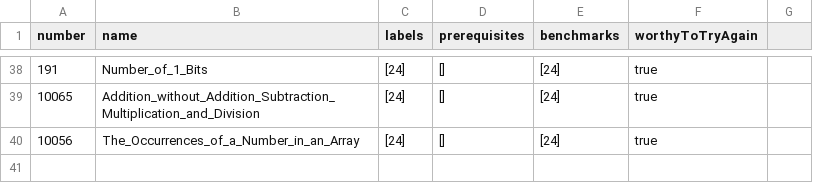
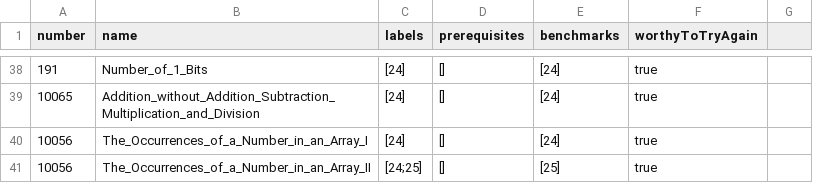
Before and after one commit to liushuyu6666/Algorithm_Leetcode_Java, a CSV file: src/_Summary_/Questions.csv, drawn as a sheet; only a part is shown, gaps mark what is left out.

Commit message:
add the occurrences of a number in an array II

```diff
--- a/src/_Summary_/Questions.csv
+++ b/src/_Summary_/Questions.csv
@@ -40,2 +40,3 @@ number,name,labels,prerequisites,benchmarks,worthyToTryAgain
 10065,Addition_without_Addition_Subtraction_Multiplication_and_Division,[24],[],[24],true
-10056,The_Occurrences_of_a_Number_in_an_Array,[24],[],[24],true
+10056,The_Occurrences_of_a_Number_in_an_Array_I,[24],[],[24],true
+10056,The_Occurrences_of_a_Number_in_an_Array_II,[24;25],[],[25],true
```
Also changed, not shown: src/_Summary_/Labels.csv, 7 other files.
